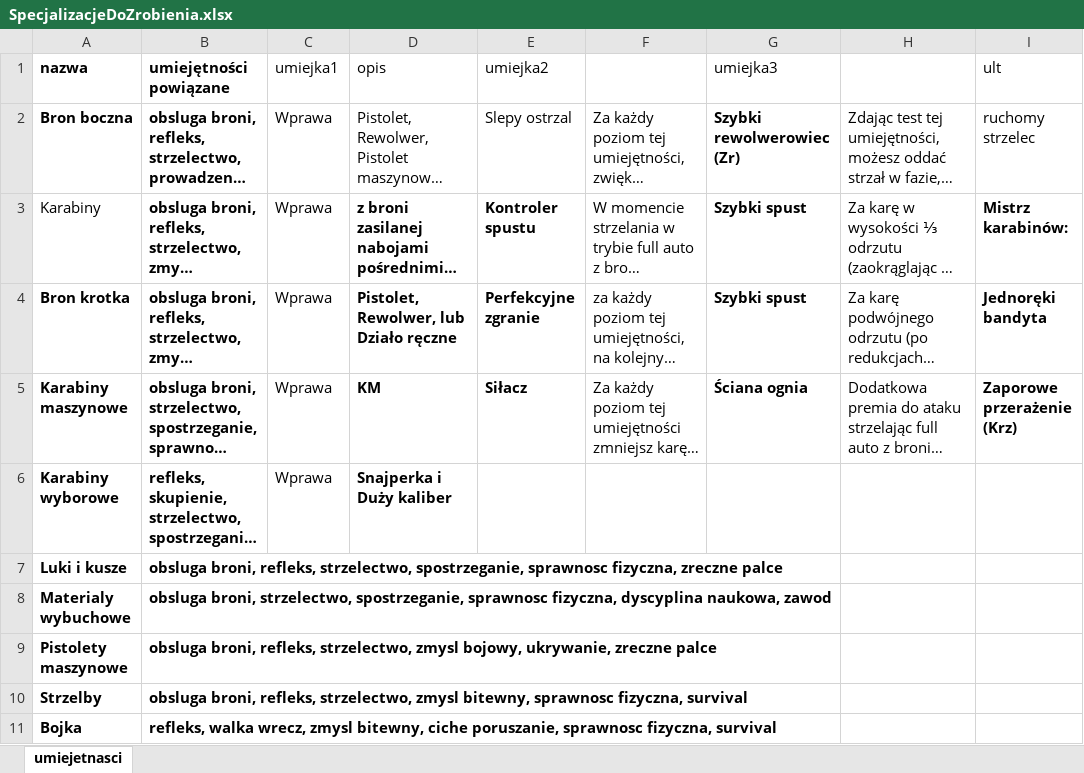
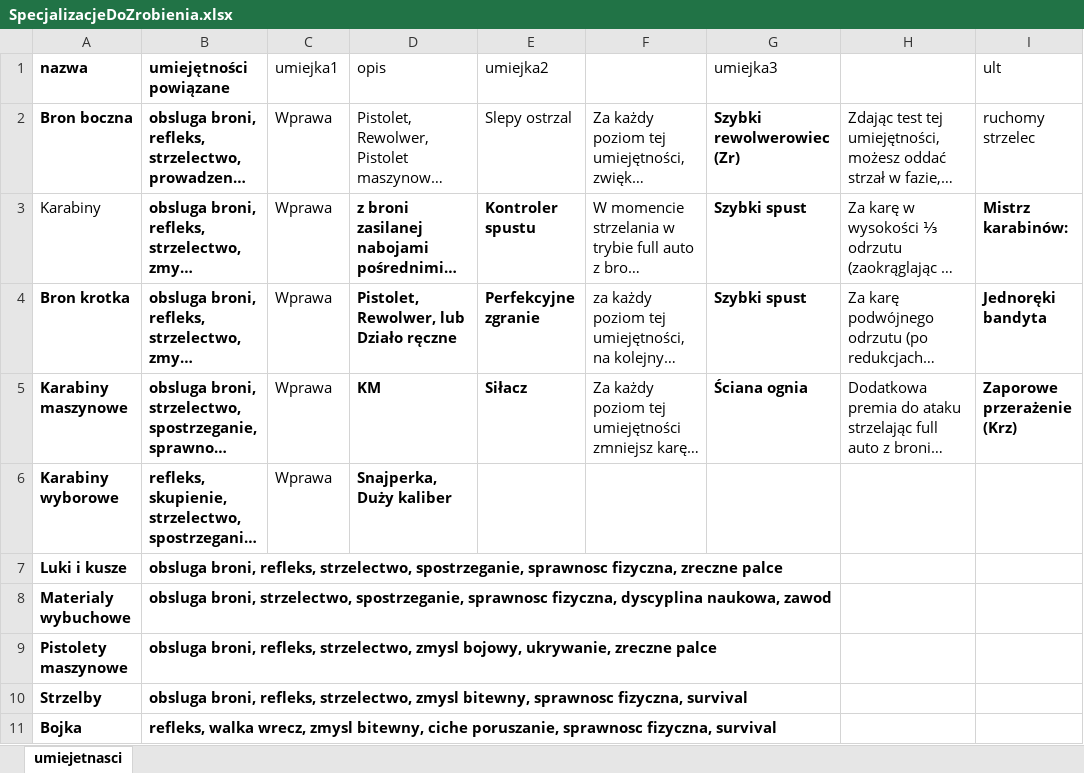
Before and after one commit to PLchochliman/TG, an Excel workbook: SpecjalizacjeDoZrobienia.xlsx, sheet umiejetnasci, drawn as a sheet; only a part is shown; long unchanged cells end in …; values as stored, in another font and other column widths than the file's, no borders; the diff names each change by its address in the sheet, - before the commit and + after, or states it on an @@ line.

```diff
--- a/SpecjalizacjeDoZrobienia.xlsx (sheet umiejetnasci)
+++ b/SpecjalizacjeDoZrobienia.xlsx (sheet umiejetnasci)
-D6 (opis): Snajperka i Duży kaliber
+D6 (opis): Snajperka, Duży kaliber
```
Also changed, not shown: TabelaBroni.xlsx, 2 other files.
